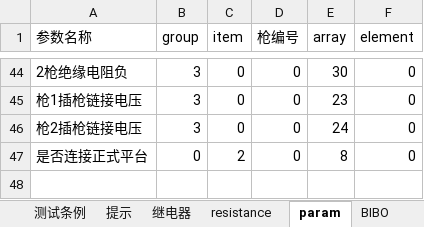
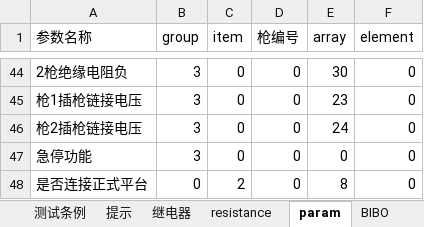
Before and after one commit to newdoublefish/mcmctestsys, an Excel workbook: config/project/整机测试/demo配置表.xlsx, sheet param, drawn as a sheet; only a part is shown, gaps mark what is left out; values as stored, in another font and other column widths than the file's, no borders; the diff names each change by its address in the sheet, - before the commit and + after, or states it on an @@ line.

```diff
--- a/config/project/整机测试/demo配置表.xlsx (sheet param)
+++ b/config/project/整机测试/demo配置表.xlsx (sheet param)
+row 47: 急停功能 | 3 | 0 | 0 | 0 | 0
```
Also changed, not shown: sheet 提示, sheet 测试条例, 5 other files.
